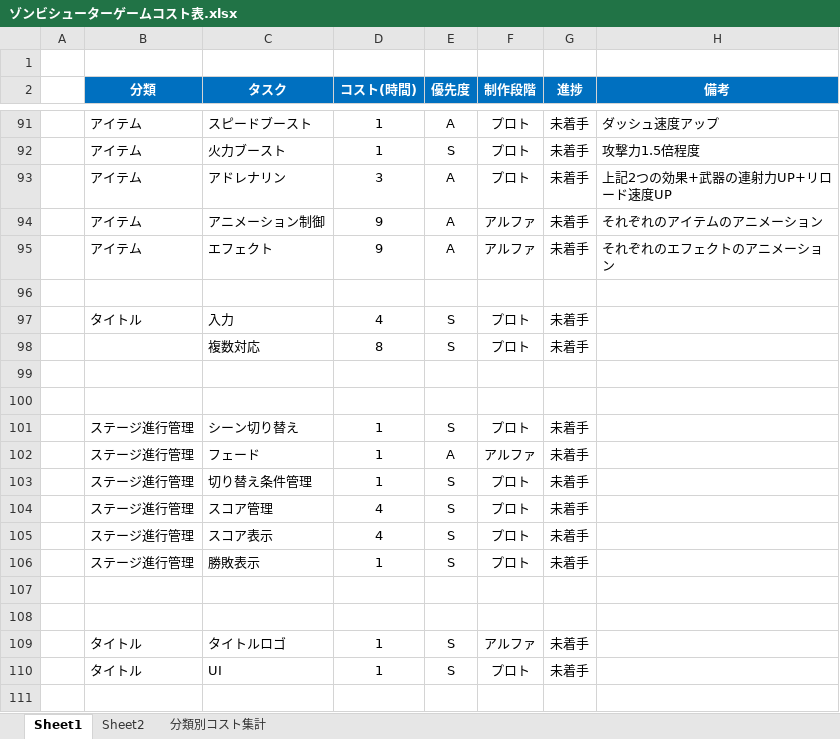
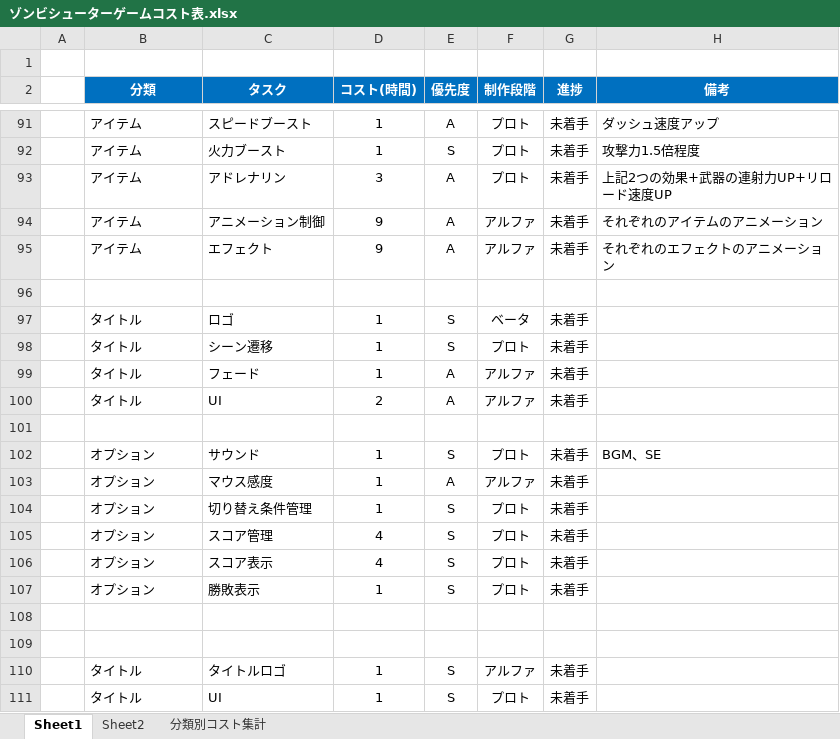
Before and after one commit to meronpanun/MyGame3D2, an Excel workbook: ゾンビシューターゲームコスト表.xlsx, sheet Sheet1, drawn as a sheet; only a part is shown, gaps mark what is left out; the shorter side is filled out with more unchanged rows; values as stored, in another font and other column widths than the file's, no borders; removed rows and columns are numbered as before the commit, all else as after; the diff names each change by its address in the sheet, - before the commit and + after, or states it on an @@ line.

Commit message:
up
コスト表更新

```diff
--- a/ゾンビシューターゲームコスト表.xlsx (sheet Sheet1)
+++ b/ゾンビシューターゲームコスト表.xlsx (sheet Sheet1)
+row 97:  | タイトル | ロゴ | 1 | S | ベータ | 未着手
-C98 (タスク): 入力
+C98 (タスク): シーン遷移
-D98 (コスト(時間)): 4
+D98 (コスト(時間)): 1
-row 98:  |  | 複数対応 | 8 | S | プロト | 未着手
+row 99:  | タイトル | フェード | 1 | A | アルファ | 未着手
+row 100:  | タイトル | UI | 2 | A | アルファ | 未着手
-row 100: (empty)
-B102:B107 (分類): ステージ進行管理
+B102:B107 (分類): オプション
-C102 (タスク): シーン切り替え
+C102 (タスク): サウンド
-H102 (備考): (empty)
+H102 (備考): BGM、SE
-C103 (タスク): フェード
+C103 (タスク): マウス感度
```
Also changed, not shown: sheet 分類別コスト集計.
